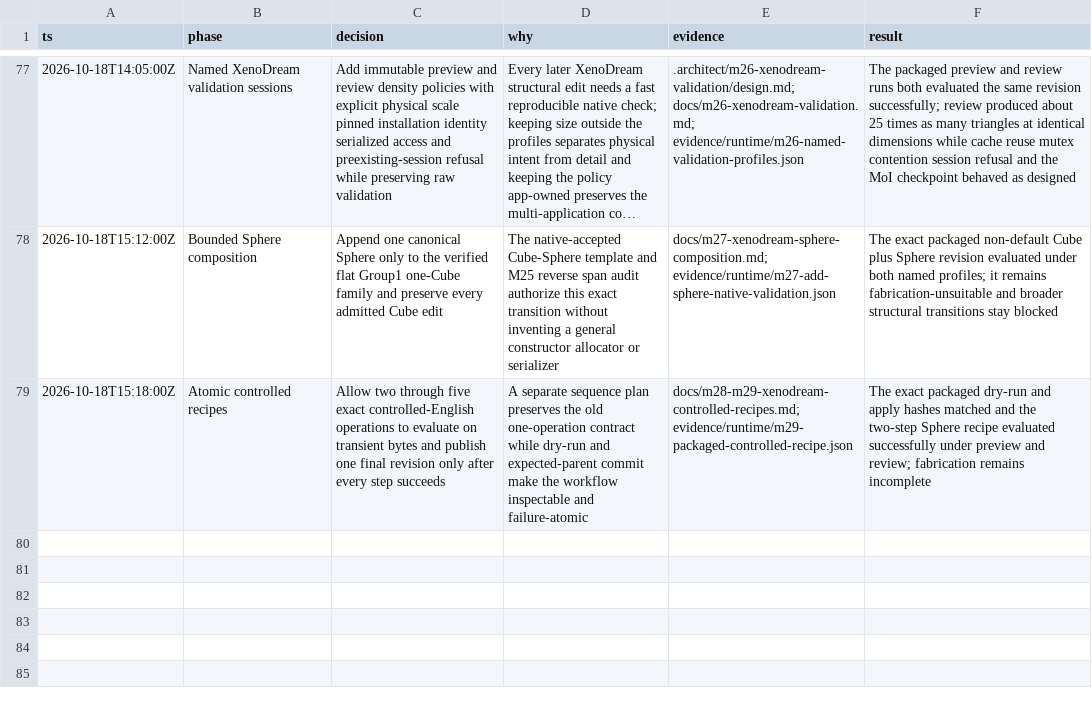
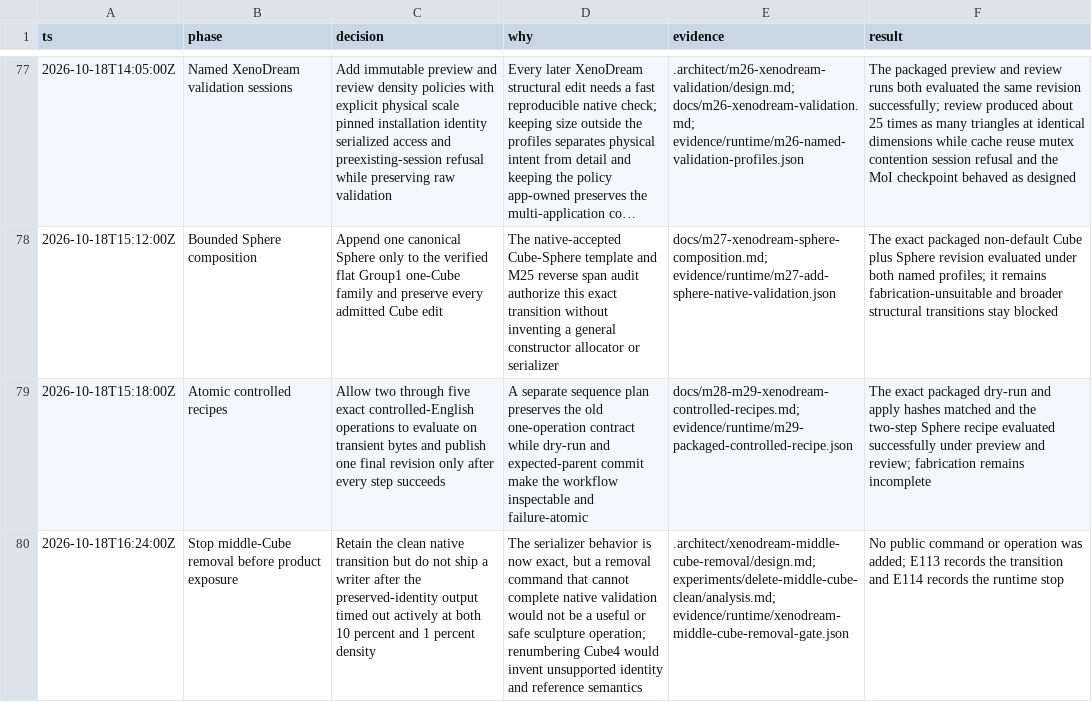
Before and after one commit to dmonachello/xenoAi, a TSV file: decisions.tsv, drawn as a sheet; only a part is shown, gaps mark what is left out; long unchanged cells end in …; the diff names each change by its address in the sheet, - before the commit and + after, or states it on an @@ line.

```diff
--- a/decisions.tsv
+++ b/decisions.tsv
+row 80: 2026-10-18T16:24:00Z | Stop middle-Cube removal before product exposure | Retain the clean native transition but do not ship a writer after the preserved-identity output timed out actively at both 10 percent and 1 percent density | The serializer behavior is now exact, but a removal command that cannot complete native validation would not be a useful or safe sculpture operation; renumbering Cube4 would invent unsupported identity and reference semantics | .architect/xenodream-middle-cube-removal/design.md; experiments/delete-middle-cube-clean/analysis.md; evidence/runtime/xenodream-middle-cube-removal-gate.json | No public command or operation was added; E113 records the transition and E114 records the runtime stop
```
Also changed, not shown: .audit/xenodream-autonomous-roadmap.tsv, docs/format-evidence.tsv, 8 other files.
